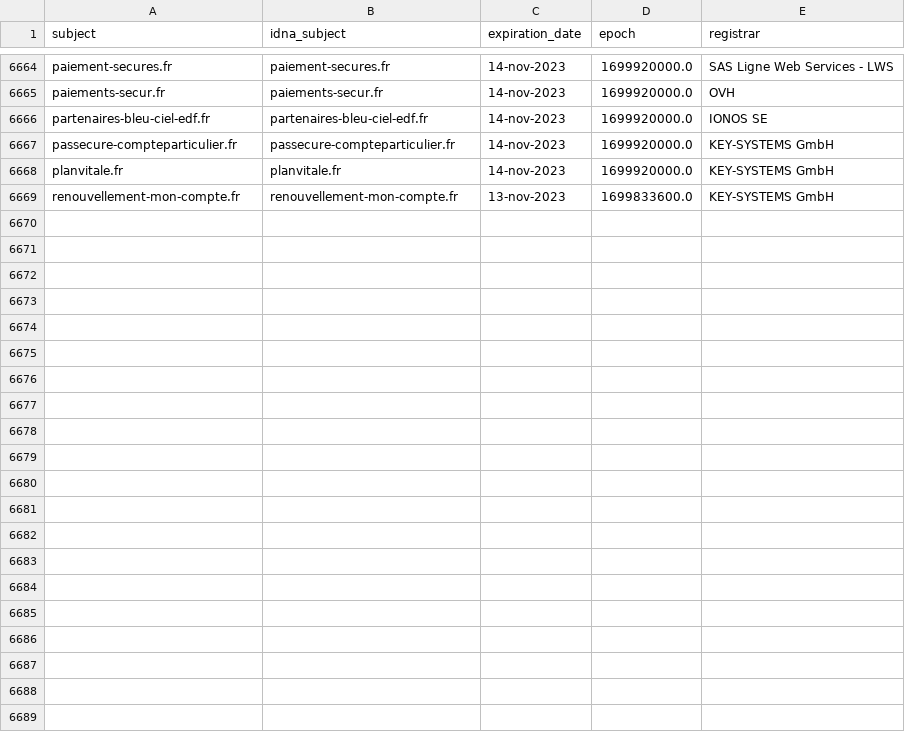
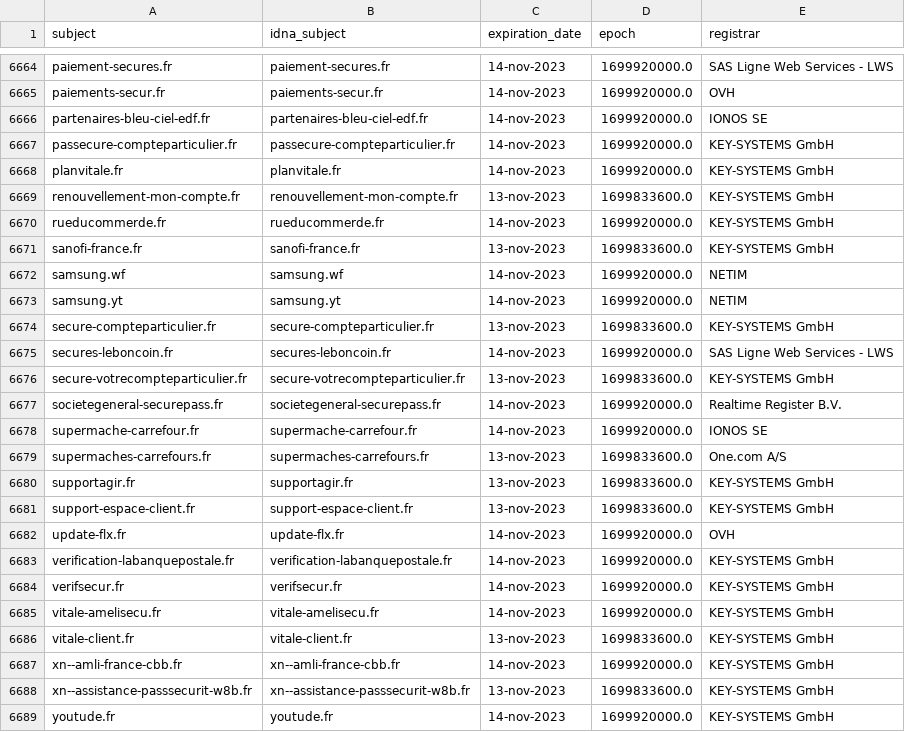
Before and after one commit to dead-hosts/Red-Flag-Domains_web_red.flag.domains, a CSV file: .pyfunceble/whois.csv, drawn as a sheet; only a part is shown, gaps mark what is left out; the diff names each change by its address in the sheet, - before the commit and + after, or states it on an @@ line.

```diff
--- a/.pyfunceble/whois.csv
+++ b/.pyfunceble/whois.csv
+row 6670: rueducommerde.fr | rueducommerde.fr | 14-nov-2023 | 1699920000.0 | KEY-SYSTEMS GmbH
+row 6671: sanofi-france.fr | sanofi-france.fr | 13-nov-2023 | 1699833600.0 | KEY-SYSTEMS GmbH
+row 6672: samsung.wf | samsung.wf | 14-nov-2023 | 1699920000.0 | NETIM
+row 6673: samsung.yt | samsung.yt | 14-nov-2023 | 1699920000.0 | NETIM
+row 6674: secure-compteparticulier.fr | secure-compteparticulier.fr | 13-nov-2023 | 1699833600.0 | KEY-SYSTEMS GmbH
+row 6675: secures-leboncoin.fr | secures-leboncoin.fr | 14-nov-2023 | 1699920000.0 | SAS Ligne Web Services - LWS
+row 6676: secure-votrecompteparticulier.fr | secure-votrecompteparticulier.fr | 13-nov-2023 | 1699833600.0 | KEY-SYSTEMS GmbH
+row 6677: societegeneral-securepass.fr | societegeneral-securepass.fr | 14-nov-2023 | 1699920000.0 | Realtime Register B.V.
+row 6678: supermache-carrefour.fr | supermache-carrefour.fr | 14-nov-2023 | 1699920000.0 | IONOS SE
+row 6679: supermaches-carrefours.fr | supermaches-carrefours.fr | 13-nov-2023 | 1699833600.0 | One.com A/S
+row 6680: supportagir.fr | supportagir.fr | 13-nov-2023 | 1699833600.0 | KEY-SYSTEMS GmbH
+row 6681: support-espace-client.fr | support-espace-client.fr | 13-nov-2023 | 1699833600.0 | KEY-SYSTEMS GmbH
+row 6682: update-flx.fr | update-flx.fr | 14-nov-2023 | 1699920000.0 | OVH
+row 6683: verification-labanquepostale.fr | verification-labanquepostale.fr | 14-nov-2023 | 1699920000.0 | KEY-SYSTEMS GmbH
+row 6684: verifsecur.fr | verifsecur.fr | 14-nov-2023 | 1699920000.0 | KEY-SYSTEMS GmbH
+row 6685: vitale-amelisecu.fr | vitale-amelisecu.fr | 14-nov-2023 | 1699920000.0 | KEY-SYSTEMS GmbH
+row 6686: vitale-client.fr | vitale-client.fr | 13-nov-2023 | 1699833600.0 | KEY-SYSTEMS GmbH
+row 6687: xn--amli-france-cbb.fr | xn--amli-france-cbb.fr | 14-nov-2023 | 1699920000.0 | KEY-SYSTEMS GmbH
+row 6688: xn--assistance-passsecurit-w8b.fr | xn--assistance-passsecurit-w8b.fr | 13-nov-2023 | 1699833600.0 | KEY-SYSTEMS GmbH
+row 6689: youtude.fr | youtude.fr | 14-nov-2023 | 1699920000.0 | KEY-SYSTEMS GmbH
```
Also changed, not shown: .pyfunceble/inactive.csv, 16 other files.
